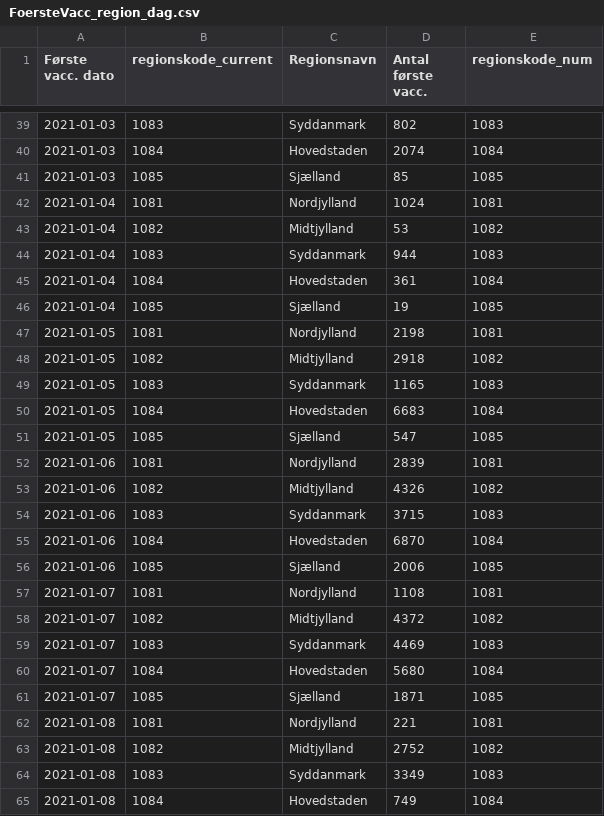
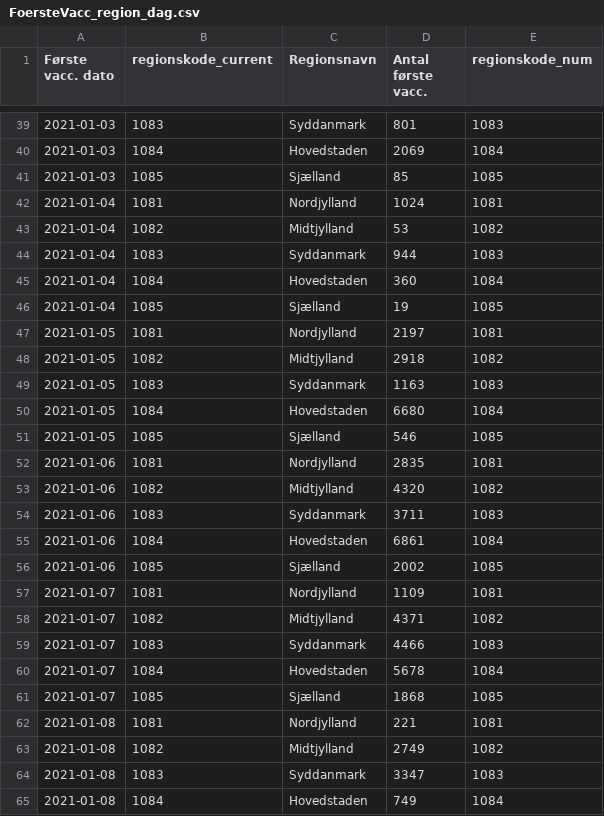
Before and after one commit to benna100/hvor-langt-er-vi, a CSV file: src/data/vaccination/ArcGIS_dashboards_data/Vaccine_DB/FoersteVacc_region_dag.csv, drawn as a sheet; only a part is shown, gaps mark what is left out; the diff covers the shown part only.

```diff
--- a/src/data/vaccination/ArcGIS_dashboards_data/Vaccine_DB/FoersteVacc_region_dag.csv
+++ b/src/data/vaccination/ArcGIS_dashboards_data/Vaccine_DB/FoersteVacc_region_dag.csv
@@ -39,3 +39,3 @@
-2021-01-03,1083,Syddanmark,802,1083
-2021-01-03,1084,Hovedstaden,2074,1084
+2021-01-03,1083,Syddanmark,801,1083
+2021-01-03,1084,Hovedstaden,2069,1084
 2021-01-03,1085,Sjælland,85,1085
@@ -44,22 +44,22 @@
 2021-01-04,1083,Syddanmark,944,1083
-2021-01-04,1084,Hovedstaden,361,1084
+2021-01-04,1084,Hovedstaden,360,1084
 2021-01-04,1085,Sjælland,19,1085
-2021-01-05,1081,Nordjylland,2198,1081
+2021-01-05,1081,Nordjylland,2197,1081
 2021-01-05,1082,Midtjylland,2918,1082
-2021-01-05,1083,Syddanmark,1165,1083
-2021-01-05,1084,Hovedstaden,6683,1084
-2021-01-05,1085,Sjælland,547,1085
-2021-01-06,1081,Nordjylland,2839,1081
-2021-01-06,1082,Midtjylland,4326,1082
-2021-01-06,1083,Syddanmark,3715,1083
-2021-01-06,1084,Hovedstaden,6870,1084
-2021-01-06,1085,Sjælland,2006,1085
-2021-01-07,1081,Nordjylland,1108,1081
-2021-01-07,1082,Midtjylland,4372,1082
-2021-01-07,1083,Syddanmark,4469,1083
-2021-01-07,1084,Hovedstaden,5680,1084
-2021-01-07,1085,Sjælland,1871,1085
+2021-01-05,1083,Syddanmark,1163,1083
+2021-01-05,1084,Hovedstaden,6680,1084
+2021-01-05,1085,Sjælland,546,1085
+2021-01-06,1081,Nordjylland,2835,1081
+2021-01-06,1082,Midtjylland,4320,1082
+2021-01-06,1083,Syddanmark,3711,1083
+2021-01-06,1084,Hovedstaden,6861,1084
+2021-01-06,1085,Sjælland,2002,1085
+2021-01-07,1081,Nordjylland,1109,1081
+2021-01-07,1082,Midtjylland,4371,1082
+2021-01-07,1083,Syddanmark,4466,1083
+2021-01-07,1084,Hovedstaden,5678,1084
+2021-01-07,1085,Sjælland,1868,1085
 2021-01-08,1081,Nordjylland,221,1081
-2021-01-08,1082,Midtjylland,2752,1082
-2021-01-08,1083,Syddanmark,3349,1083
+2021-01-08,1082,Midtjylland,2749,1082
+2021-01-08,1083,Syddanmark,3347,1083
 2021-01-08,1084,Hovedstaden,749,1084
```
Also changed, not shown: 14 added rows and 98 edited cells elsewhere in this file, src/data/vaccination/ArcGIS_dashboards_data/Vaccine_DB/FaerdigVacc_region_dag.csv, src/data/vaccination/ArcGIS_dashboards_data/Vaccine_DB/Noegletal_kommunale_daily.csv, 16 other files.
